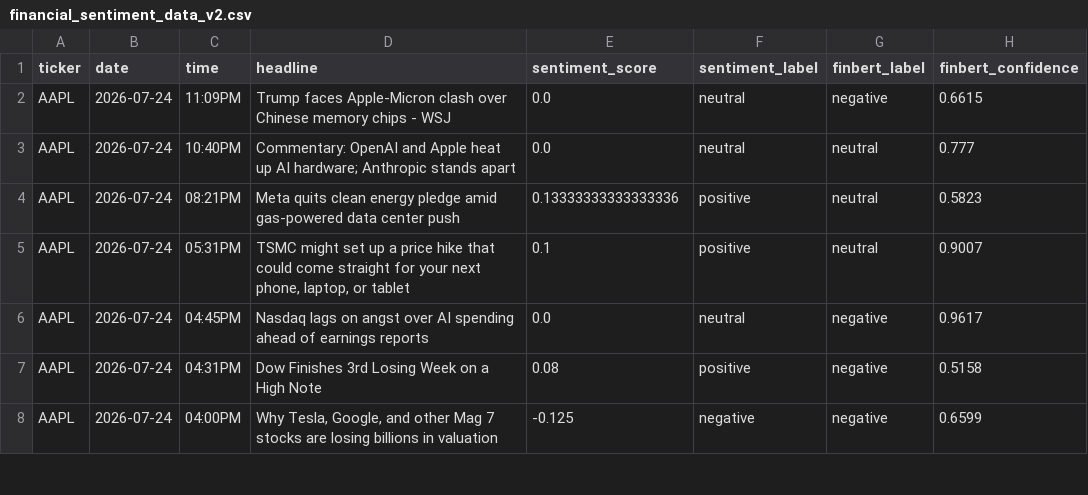
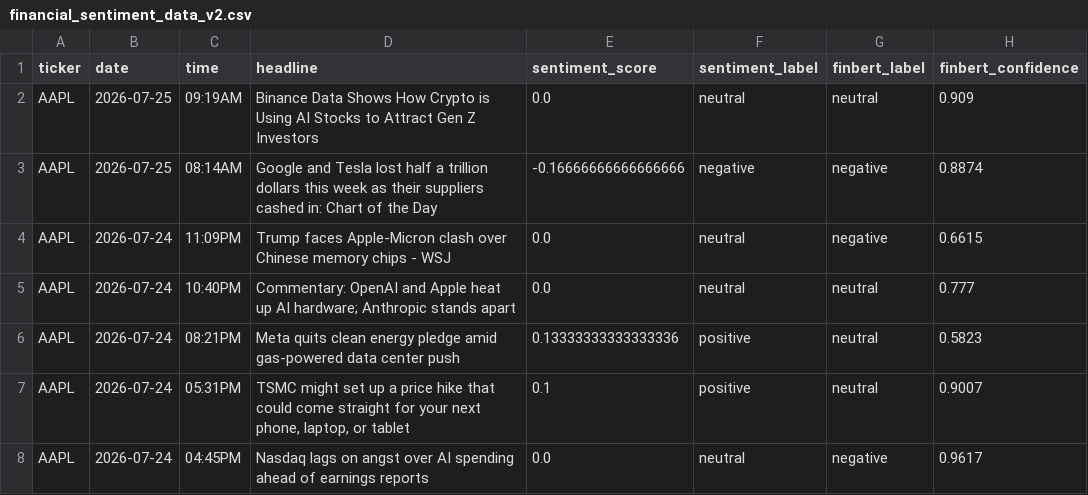
Before and after one commit to Onunga123/financial-sentiment-analyzer, a CSV file: financial_sentiment_data_v2.csv, drawn as a sheet; only a part is shown; the shorter side is filled out with more unchanged rows; the diff covers the shown part only; the diff names each change by its address in the sheet, - before the commit and + after, or states it on an @@ line.

```diff
--- a/financial_sentiment_data_v2.csv
+++ b/financial_sentiment_data_v2.csv
+row 2: AAPL | 2026-07-25 | 09:19AM | Binance Data Shows How Crypto is Using AI Stocks to Attract Gen Z Investors | 0.0 | neutral | neutral | 0.909
+row 3: AAPL | 2026-07-25 | 08:14AM | Google and Tesla lost half a trillion dollars this week as their suppliers cashed in: Chart of the Day | -0.16666666666666666 | negative | negative | 0.8874
```
Also changed, not shown: 8 added rows, 10 removed rows and 10 edited cells elsewhere in this file.
